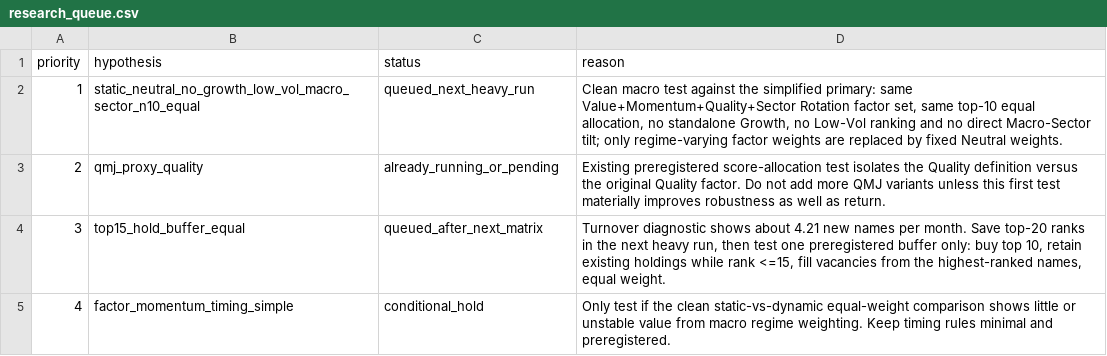
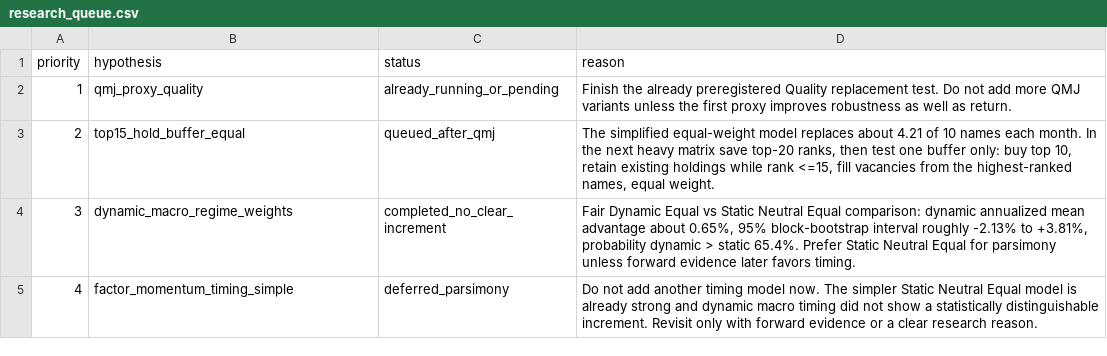
Before and after one commit to TACSANX/regime-factor-investing, a CSV file: research_queue.csv, drawn as a sheet.

Commit message:
research: update queue after fair macro test

```diff
--- a/research_queue.csv
+++ b/research_queue.csv
@@ -1,5 +1,5 @@
 priority,hypothesis,status,reason
-1,static_neutral_no_growth_low_vol_macro_sector_n10_equal,queued_next_heavy_run,"Clean macro test against the simplified primary: same Value+Momentum+Quality+Sector Rotation factor set, same top-10 equal allocation, no standalone Growth, no Low-Vol ranking and no direct Macro-Sector tilt; only regime-varying factor weights are replaced by fixed Neutral weights."
-2,qmj_proxy_quality,already_running_or_pending,"Existing preregistered score-allocation test isolates the Quality definition versus the original Quality factor. Do not add more QMJ variants unless this first test materially improves robustness as well as return."
-3,top15_hold_buffer_equal,queued_after_next_matrix,"Turnover diagnostic shows about 4.21 new names per month. Save top-20 ranks in the next heavy run, then test one preregistered buffer only: buy top 10, retain existing holdings while rank <=15, fill vacancies from the highest-ranked names, equal weight."
-4,factor_momentum_timing_simple,conditional_hold,"Only test if the clean static-vs-dynamic equal-weight comparison shows little or unstable value from macro regime weighting. Keep timing rules minimal and preregistered."
+1,qmj_proxy_quality,already_running_or_pending,"Finish the already preregistered Quality replacement test. Do not add more QMJ variants unless the first proxy improves robustness as well as return."
+2,top15_hold_buffer_equal,queued_after_qmj,"The simplified equal-weight model replaces about 4.21 of 10 names each month. In the next heavy matrix save top-20 ranks, then test one buffer only: buy top 10, retain existing holdings while rank <=15, fill vacancies from the highest-ranked names, equal weight."
+3,dynamic_macro_regime_weights,completed_no_clear_increment,"Fair Dynamic Equal vs Static Neutral Equal comparison: dynamic annualized mean advantage about 0.65%, 95% block-bootstrap interval roughly -2.13% to +3.81%, probability dynamic > static 65.4%. Prefer Static Neutral Equal for parsimony unless forward evidence later favors timing."
+4,factor_momentum_timing_simple,deferred_parsimony,"Do not add another timing model now. The simpler Static Neutral Equal model is already strong and dynamic macro timing did not show a statistically distinguishable increment. Revisit only with forward evidence or a clear research reason."
```
